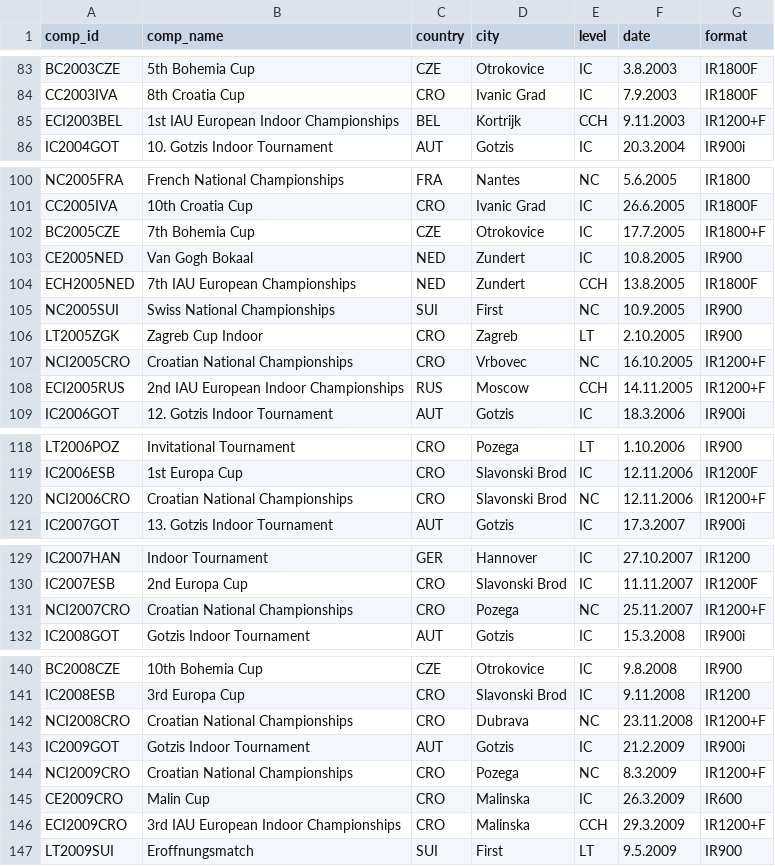
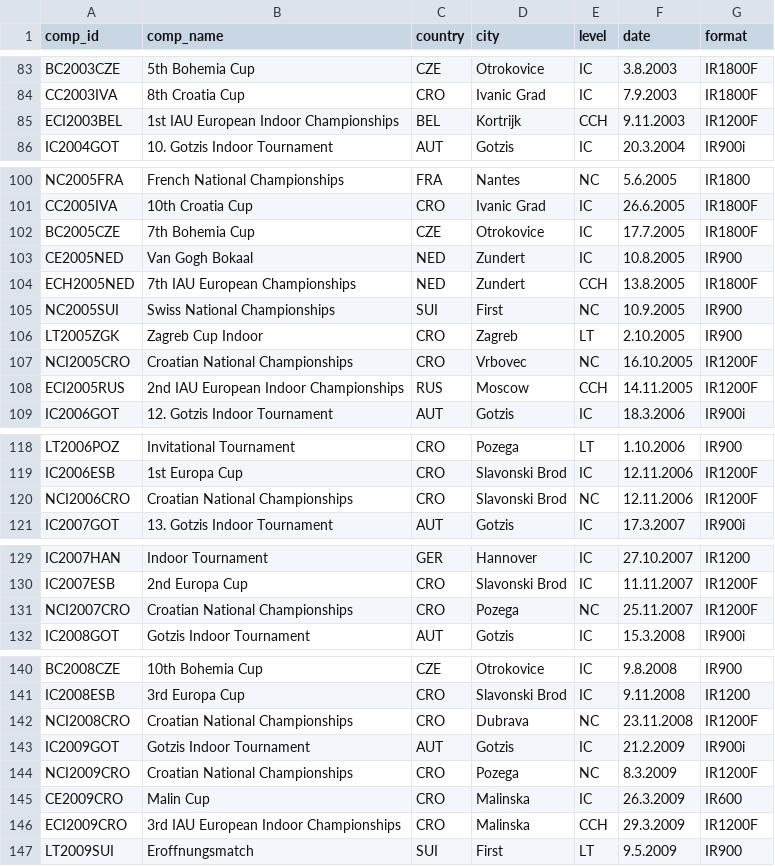
Before and after one commit to iau-crossbow-mo/IAU-Database, a CSV file: data/competitions.csv, drawn as a sheet; only a part is shown, gaps mark what is left out; the diff covers the shown part only.

Commit message:
Add files via upload

```diff
--- a/data/competitions.csv
+++ b/data/competitions.csv
@@ -84,3 +84,3 @@ BC2003CZE;5th Bohemia Cup;CZE;Otrokovice;IC;3.8.2003;IR1800F
 CC2003IVA;8th Croatia Cup;CRO;Ivanic Grad;IC;7.9.2003;IR1800F
-ECI2003BEL;1st IAU European Indoor Championships;BEL;Kortrijk;CCH;9.11.2003;IR1200+F
+ECI2003BEL;1st IAU European Indoor Championships;BEL;Kortrijk;CCH;9.11.2003;IR1200F
 IC2004GOT;10. Gotzis Indoor Tournament;AUT;Gotzis;IC;20.3.2004;IR900i
@@ -101,3 +101,3 @@ NC2005FRA;French National Championships;FRA;Nantes;NC;5.6.2005;IR1800
 CC2005IVA;10th Croatia Cup;CRO;Ivanic Grad;IC;26.6.2005;IR1800F
-BC2005CZE;7th Bohemia Cup;CZE;Otrokovice;IC;17.7.2005;IR1800+F
+BC2005CZE;7th Bohemia Cup;CZE;Otrokovice;IC;17.7.2005;IR1800F
 CE2005NED;Van Gogh Bokaal;NED;Zundert;IC;10.8.2005;IR900
@@ -106,4 +106,4 @@ NC2005SUI;Swiss National Championships;SUI;First;NC;10.9.2005;IR900
 LT2005ZGK;Zagreb Cup Indoor;CRO;Zagreb;LT;2.10.2005;IR900
-NCI2005CRO;Croatian National Championships;CRO;Vrbovec;NC;16.10.2005;IR1200+F
-ECI2005RUS;2nd IAU European Indoor Championships;RUS;Moscow;CCH;14.11.2005;IR1200+F
+NCI2005CRO;Croatian National Championships;CRO;Vrbovec;NC;16.10.2005;IR1200F
+ECI2005RUS;2nd IAU European Indoor Championships;RUS;Moscow;CCH;14.11.2005;IR1200F
 IC2006GOT;12. Gotzis Indoor Tournament;AUT;Gotzis;IC;18.3.2006;IR900i
@@ -119,3 +119,3 @@ LT2006POZ;Invitational Tournament;CRO;Pozega;LT;1.10.2006;IR900
 IC2006ESB;1st Europa Cup;CRO;Slavonski Brod;IC;12.11.2006;IR1200F
-NCI2006CRO;Croatian National Championships;CRO;Slavonski Brod;NC;12.11.2006;IR1200+F
+NCI2006CRO;Croatian National Championships;CRO;Slavonski Brod;NC;12.11.2006;IR1200F
 IC2007GOT;13. Gotzis Indoor Tournament;AUT;Gotzis;IC;17.3.2007;IR900i
@@ -130,3 +130,3 @@ IC2007HAN;Indoor Tournament;GER;Hannover;IC;27.10.2007;IR1200
 IC2007ESB;2nd Europa Cup;CRO;Slavonski Brod;IC;11.11.2007;IR1200F
-NCI2007CRO;Croatian National Championships;CRO;Pozega;NC;25.11.2007;IR1200+F
+NCI2007CRO;Croatian National Championships;CRO;Pozega;NC;25.11.2007;IR1200F
 IC2008GOT;Gotzis Indoor Tournament;AUT;Gotzis;IC;15.3.2008;IR900i
@@ -141,7 +141,7 @@ BC2008CZE;10th Bohemia Cup;CZE;Otrokovice;IC;9.8.2008;IR900
 IC2008ESB;3rd Europa Cup;CRO;Slavonski Brod;IC;9.11.2008;IR1200
-NCI2008CRO;Croatian National Championships;CRO;Dubrava;NC;23.11.2008;IR1200+F
+NCI2008CRO;Croatian National Championships;CRO;Dubrava;NC;23.11.2008;IR1200F
 IC2009GOT;Gotzis Indoor Tournament;AUT;Gotzis;IC;21.2.2009;IR900i
-NCI2009CRO;Croatian National Championships;CRO;Pozega;NC;8.3.2009;IR1200+F
+NCI2009CRO;Croatian National Championships;CRO;Pozega;NC;8.3.2009;IR1200F
 CE2009CRO;Malin Cup;CRO;Malinska;IC;26.3.2009;IR600
-ECI2009CRO;3rd IAU European Indoor Championships;CRO;Malinska;CCH;29.3.2009;IR1200+F
+ECI2009CRO;3rd IAU European Indoor Championships;CRO;Malinska;CCH;29.3.2009;IR1200F
 LT2009SUI;Eroffnungsmatch;SUI;First;LT;9.5.2009;IR900
```
Also changed, not shown: 10 edited cells elsewhere in this file.
